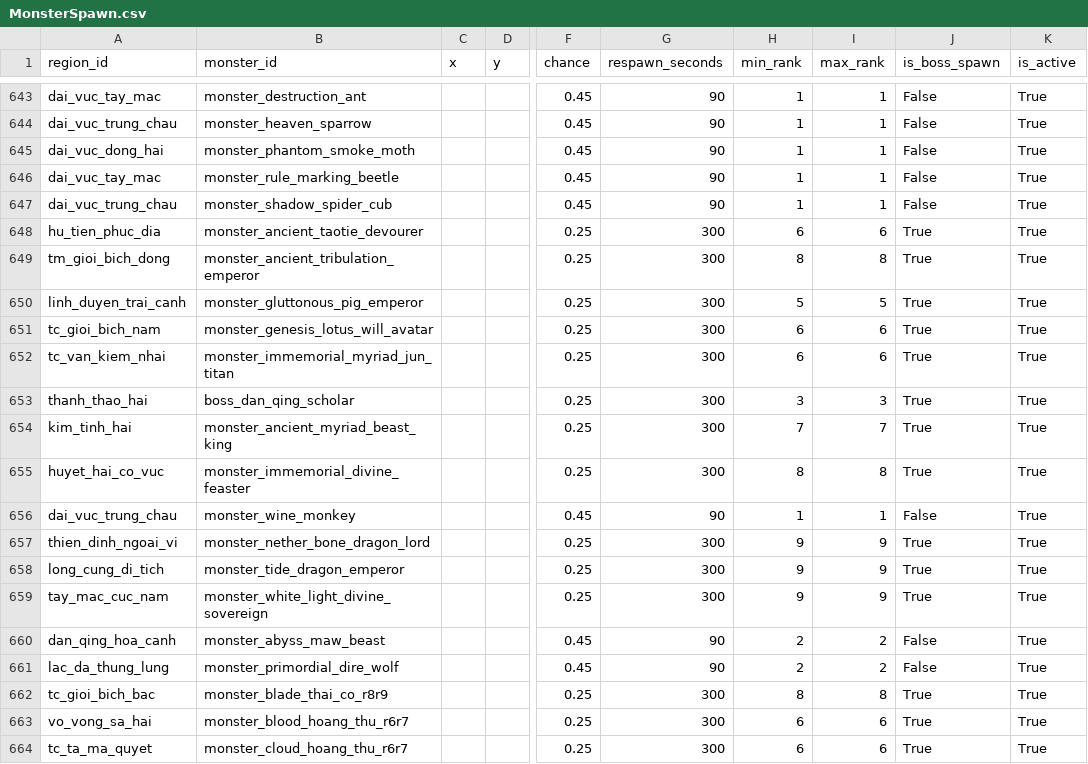
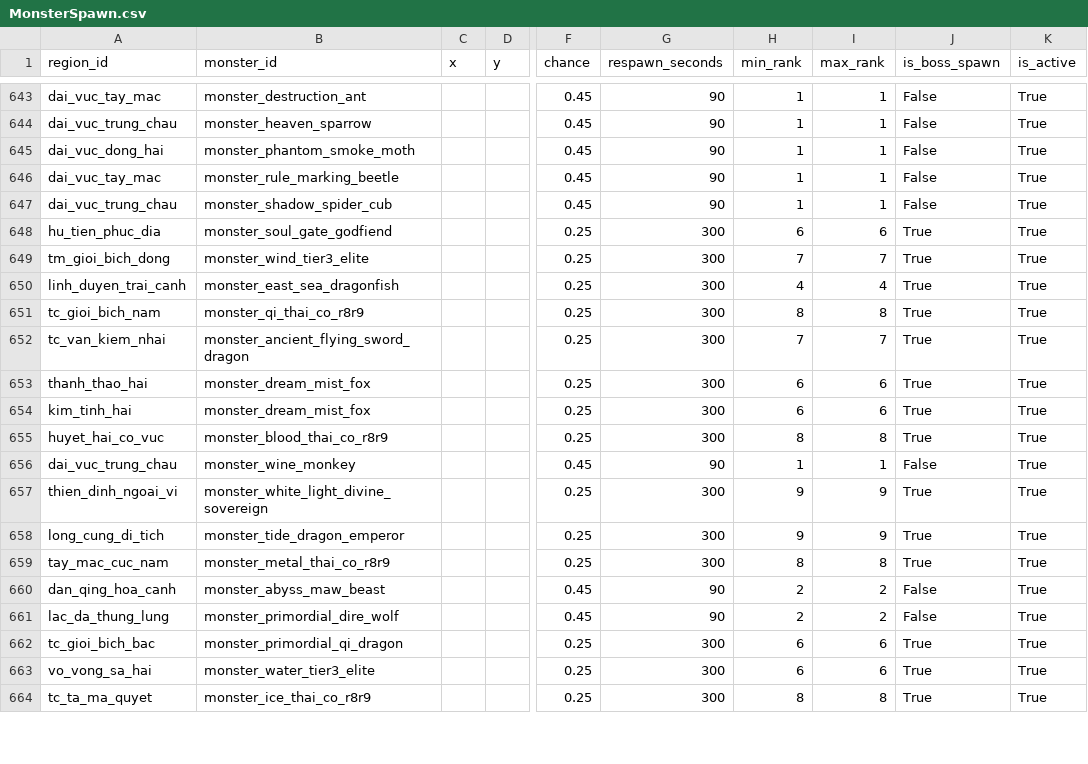
Before and after one commit to VipPro67/GuWorld, a CSV file: backend/data/MonsterSpawn.csv, drawn as a sheet; only a part is shown, gaps mark what is left out; the diff covers the shown part only; the diff names each change by its address in the sheet, - before the commit and + after, or states it on an @@ line.

```diff
--- a/backend/data/MonsterSpawn.csv
+++ b/backend/data/MonsterSpawn.csv
-B648 (monster_id): monster_ancient_taotie_devourer
+B648 (monster_id): monster_soul_gate_godfiend
-B649 (monster_id): monster_ancient_tribulation_emperor
+B649 (monster_id): monster_wind_tier3_elite
-H649 (min_rank): 8
+H649 (min_rank): 7
-I649 (max_rank): 8
+I649 (max_rank): 7
-B650 (monster_id): monster_gluttonous_pig_emperor
+B650 (monster_id): monster_east_sea_dragonfish
-H650 (min_rank): 5
+H650 (min_rank): 4
-I650 (max_rank): 5
+I650 (max_rank): 4
-B651 (monster_id): monster_genesis_lotus_will_avatar
+B651 (monster_id): monster_qi_thai_co_r8r9
-H651 (min_rank): 6
+H651 (min_rank): 8
-I651 (max_rank): 6
+I651 (max_rank): 8
-B652 (monster_id): monster_immemorial_myriad_jun_titan
+B652 (monster_id): monster_ancient_flying_sword_dragon
-H652 (min_rank): 6
+H652 (min_rank): 7
-I652 (max_rank): 6
+I652 (max_rank): 7
-B653 (monster_id): boss_dan_qing_scholar
+B653 (monster_id): monster_dream_mist_fox
-H653 (min_rank): 3
+H653 (min_rank): 6
-I653 (max_rank): 3
+I653 (max_rank): 6
-B654 (monster_id): monster_ancient_myriad_beast_king
+B654 (monster_id): monster_dream_mist_fox
-H654 (min_rank): 7
+H654 (min_rank): 6
-I654 (max_rank): 7
+I654 (max_rank): 6
-B655 (monster_id): monster_immemorial_divine_feaster
+B655 (monster_id): monster_blood_thai_co_r8r9
-B657 (monster_id): monster_nether_bone_dragon_lord
+B657 (monster_id): monster_white_light_divine_sovereign
-B659 (monster_id): monster_white_light_divine_sovereign
+B659 (monster_id): monster_metal_thai_co_r8r9
-H659 (min_rank): 9
+H659 (min_rank): 8
-I659 (max_rank): 9
+I659 (max_rank): 8
-B662 (monster_id): monster_blade_thai_co_r8r9
+B662 (monster_id): monster_primordial_qi_dragon
-H662 (min_rank): 8
+H662 (min_rank): 6
-I662 (max_rank): 8
+I662 (max_rank): 6
-B663 (monster_id): monster_blood_hoang_thu_r6r7
+B663 (monster_id): monster_water_tier3_elite
-B664 (monster_id): monster_cloud_hoang_thu_r6r7
+B664 (monster_id): monster_ice_thai_co_r8r9
-H664 (min_rank): 6
+H664 (min_rank): 8
-I664 (max_rank): 6
+I664 (max_rank): 8
```
Also changed, not shown: 84 edited cells elsewhere in this file, backend/data/MapCell.csv, backend/data/Monster.csv, 8 other files.
